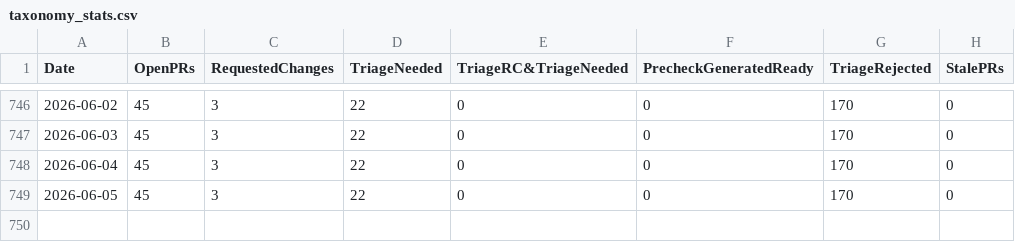
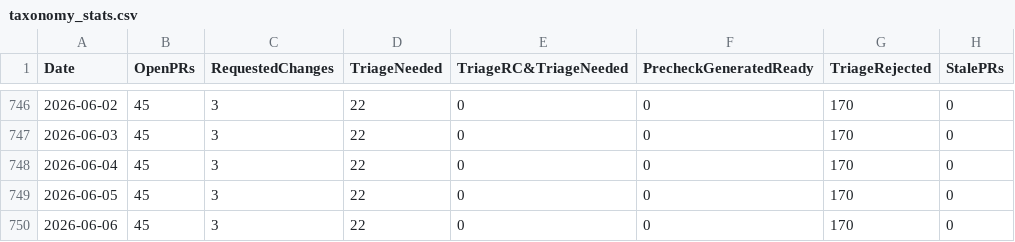
Before and after one commit to jjasghar/taxonomy_tracking, a CSV file: taxonomy_stats.csv, drawn as a sheet; only a part is shown, gaps mark what is left out.

```diff
--- a/taxonomy_stats.csv
+++ b/taxonomy_stats.csv
@@ -749 +749,2 @@ Date,OpenPRs,RequestedChanges,TriageNeeded,TriageRC&TriageNeeded,PrecheckGenerat
 2026-06-05,45,3,22,0,0,170,0
+2026-06-06,45,3,22,0,0,170,0
```
